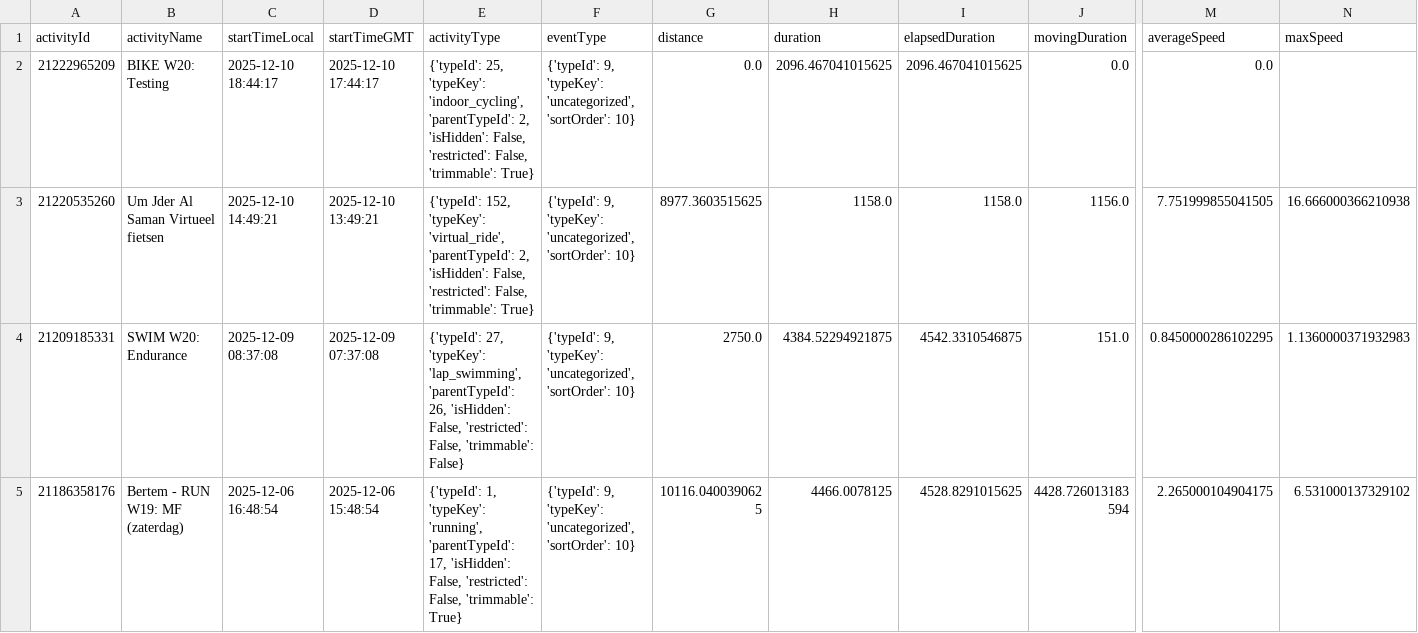
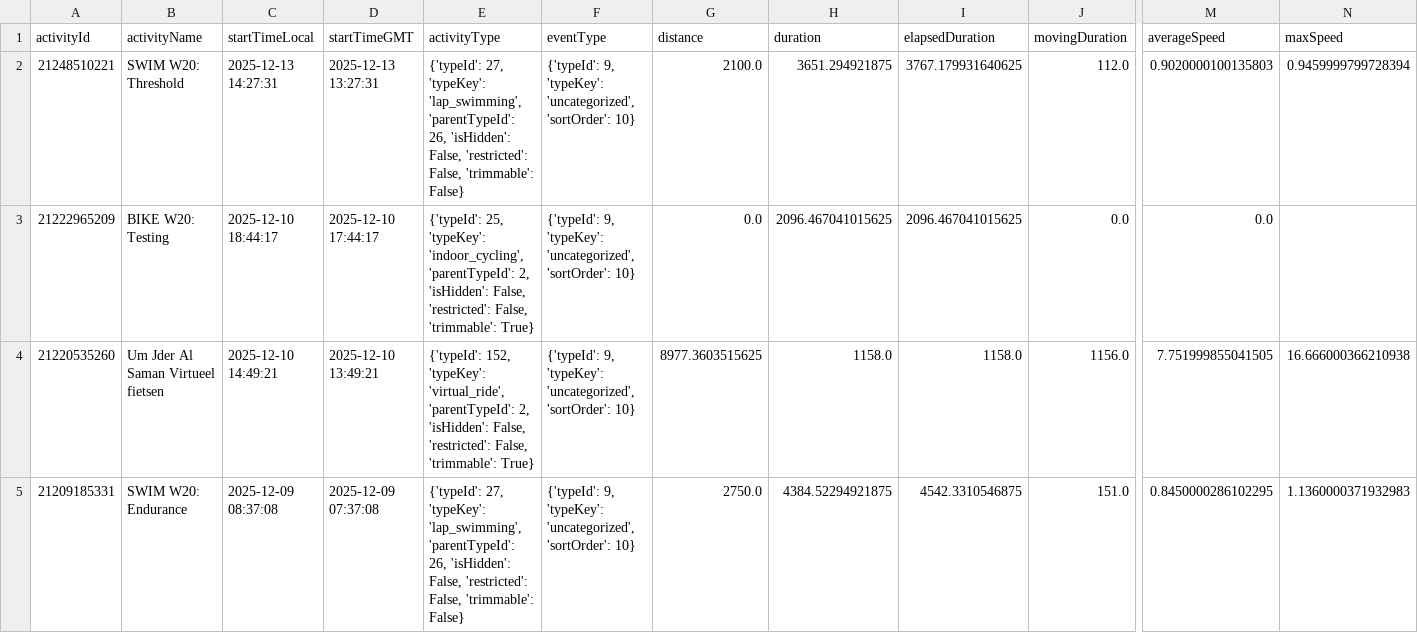
Before and after one commit to Goofy2001/TriathlonDashboard, a CSV file: garmin_full_activities.csv, drawn as a sheet; only a part is shown, gaps mark what is left out; the shorter side is filled out with more unchanged rows; rows hold the shown columns only; the diff names each change by its address in the sheet, - before the commit and + after, or states it on an @@ line.

```diff
--- a/garmin_full_activities.csv
+++ b/garmin_full_activities.csv
+row 2: 21248510221 | SWIM W20: Threshold | 2025-12-13 14:27:31 | 2025-12-13 13:27:31 | {'typeId': 27, 'typeKey': 'lap_swimming', 'parentTypeId': 26, 'isHidden': False, 'restricted': False, 'trimmable': False} | {'typeId': 9, 'typeKey': 'uncategorized', 'sortOrder': 10} | 2100.0 | 3651.294921875 | 3767.179931640625 | 112.0 | 0.9020000100135803 | 0.9459999799728394
```
Also changed, not shown: garmin_activities.csv, garmin_metrics_log.csv, 1 other file.
